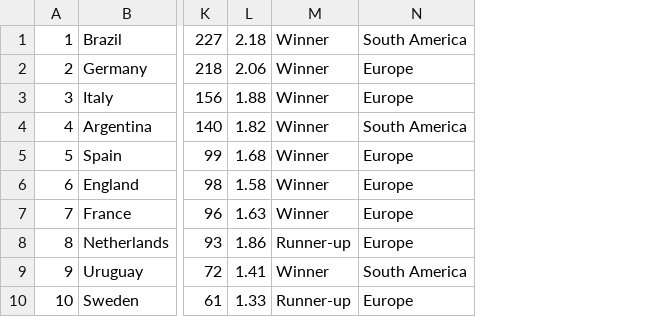
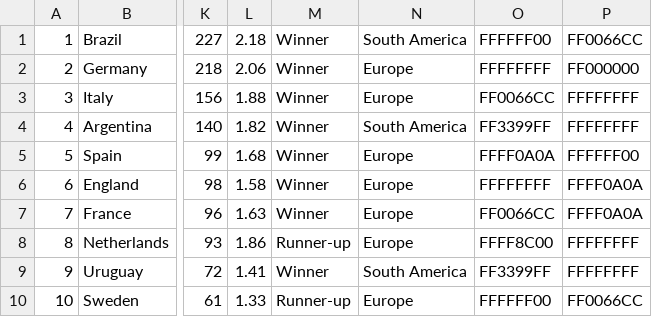
Before and after one commit to mbawndaluscia/World-Cup-Data, a CSV file: data/worldcup.csv, drawn as a sheet; only a part is shown, gaps mark what is left out; the diff names each change by its address in the sheet, - before the commit and + after, or states it on an @@ line.

```diff
--- a/data/worldcup.csv
+++ b/data/worldcup.csv
+column O, rows 1-10: FFFFFF00 | FFFFFFFF | FF0066CC | FF3399FF | FFFF0A0A | FFFFFFFF | FF0066CC | FFFF8C00 | FF3399FF | FFFFFF00
+column P, rows 1-10: FF0066CC | FF000000 | FFFFFFFF | FFFFFFFF | FFFFFF00 | FFFF0A0A | FFFF0A0A | FFFFFFFF | FFFFFFFF | FF0066CC
```
Also changed, not shown: 9 other files.
